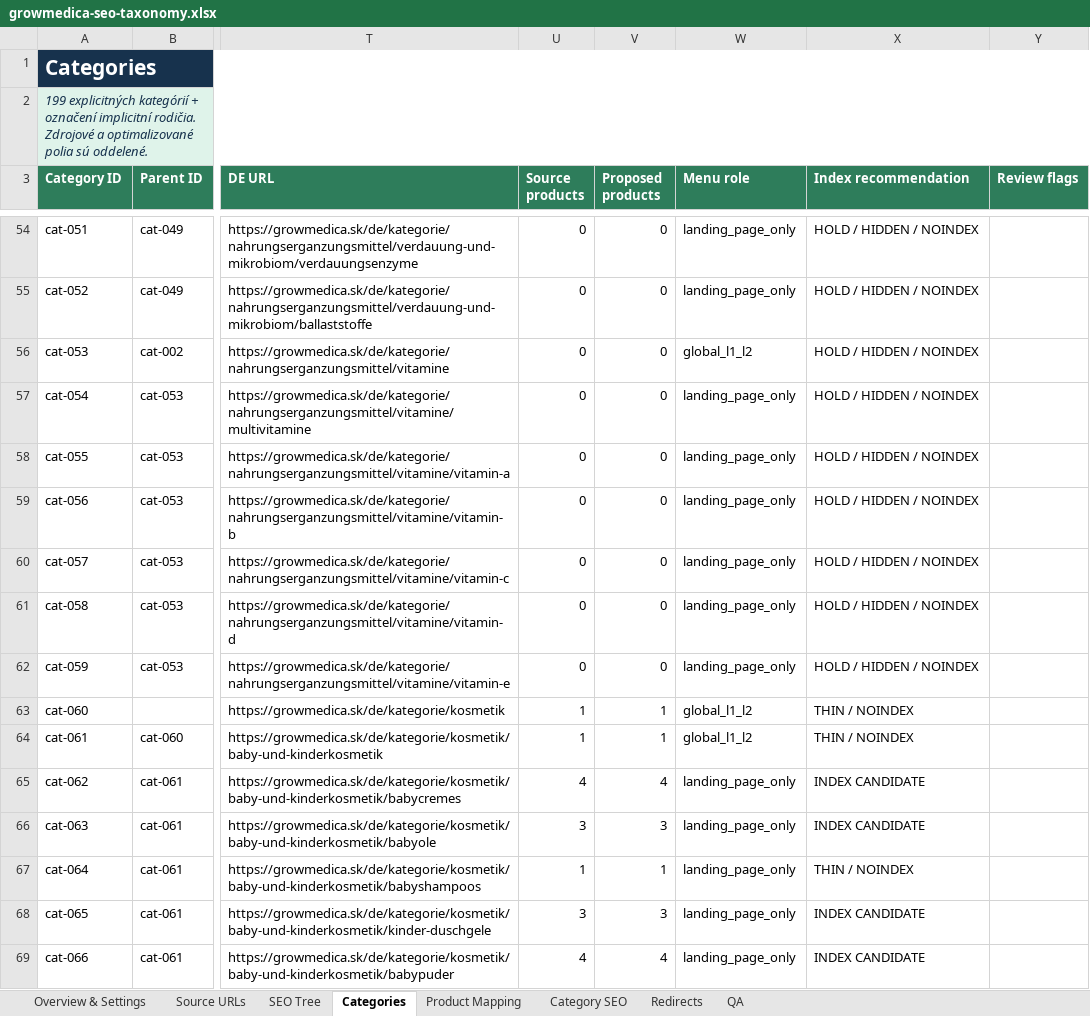
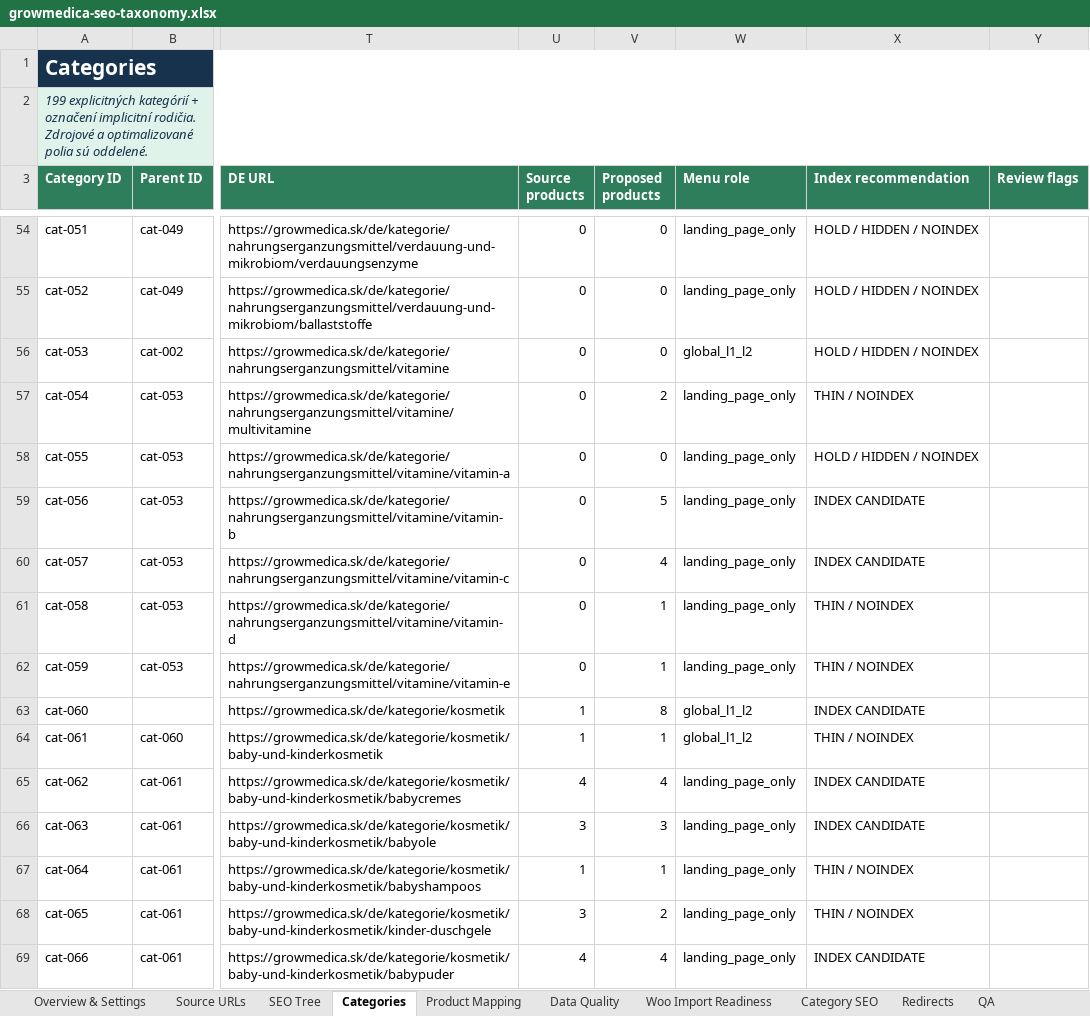
Before and after one commit to youh4ck3dme/growmedica-wordpress-dashboard, an Excel workbook: reports/seo-taxonomy/growmedica-seo-taxonomy.xlsx, sheet Categories, drawn as a sheet; only a part is shown, gaps mark what is left out; values as stored, in another font and other column widths than the file's, no borders; conditional formats and table styles not drawn; the diff covers the shown part only; the diff names each change by its address in the sheet, - before the commit and + after, or states it on an @@ line.

Commit message:
docs(seo): freeze taxonomy v1.1.0 — 459 READY, 1 HOLD, import policy
Lock wooImportProducts as the official Woo import set, document many-to-one
redirect policy, and keep bio-polyporus HOLD out of import until recategorized.

```diff
--- a/reports/seo-taxonomy/growmedica-seo-taxonomy.xlsx (sheet Categories)
+++ b/reports/seo-taxonomy/growmedica-seo-taxonomy.xlsx (sheet Categories)
+sheet tab: Data Quality
+sheet tab: Woo Import Readiness
-V57 (Proposed products): 0
+V57 (Proposed products): 2
-X57 (Index recommendation): HOLD / HIDDEN / NOINDEX
+X57 (Index recommendation): THIN / NOINDEX
-V59 (Proposed products): 0
+V59 (Proposed products): 5
-X59:X60 (Index recommendation): HOLD / HIDDEN / NOINDEX
+X59:X60 (Index recommendation): INDEX CANDIDATE
-V60 (Proposed products): 0
+V60 (Proposed products): 4
-V61:V62 (Proposed products): 0
+V61:V62 (Proposed products): 1
-X61:X62 (Index recommendation): HOLD / HIDDEN / NOINDEX
+X61:X62 (Index recommendation): THIN / NOINDEX
-V63 (Proposed products): 1
+V63 (Proposed products): 8
-X63 (Index recommendation): THIN / NOINDEX
+X63 (Index recommendation): INDEX CANDIDATE
-V68 (Proposed products): 3
+V68 (Proposed products): 2
-X68 (Index recommendation): INDEX CANDIDATE
+X68 (Index recommendation): THIN / NOINDEX
```
Also changed, not shown: 102 edited cells elsewhere in this sheet, sheet SEO Tree, sheet Product Mapping, sheet Category SEO, sheet Redirects, sheet QA, sheet Overview & Settings, 2 other files.
